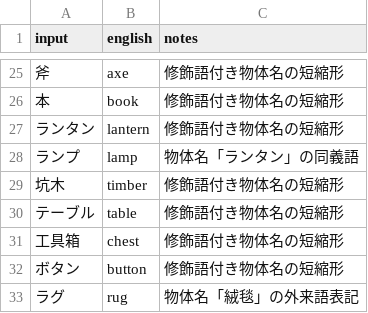
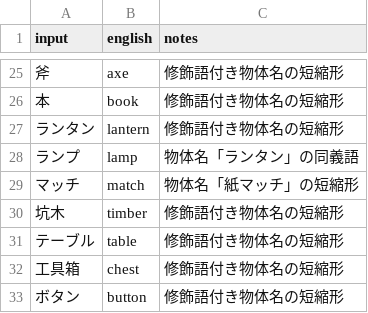
Before and after one commit to marinyan/ZORK1_80mkII, a TSV file: translation/ja/input.tsv, drawn as a sheet; only a part is shown, gaps mark what is left out; the shorter side is filled out with more unchanged rows.

Commit message:
Add match noun alias

```diff
--- a/translation/ja/input.tsv
+++ b/translation/ja/input.tsv
@@ -28,2 +28,3 @@ input	english	notes
 ランプ	lamp	物体名「ランタン」の同義語
+マッチ	match	物体名「紙マッチ」の短縮形
 坑木	timber	修飾語付き物体名の短縮形
```
Also changed, not shown: translation/ja/ui.tsv, 2 other files.
